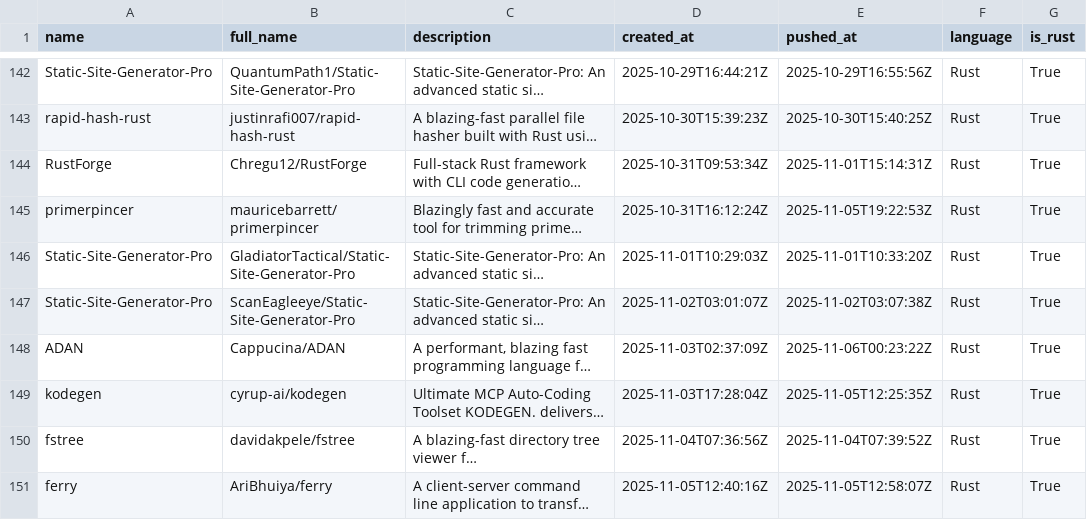
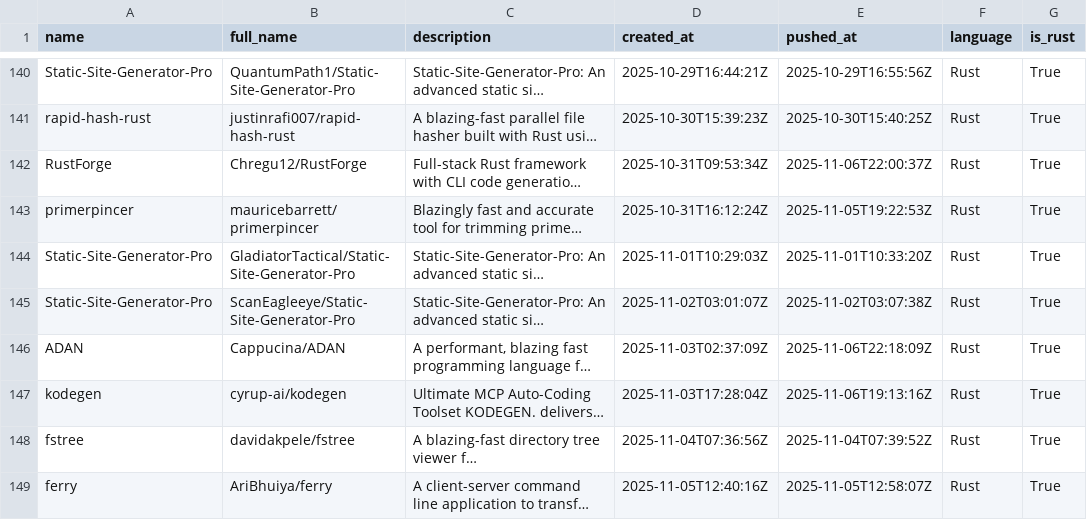
Before and after one commit to ninpnin/days-since-blazingly-fast, a CSV file: data/frameworks_sorted.csv, drawn as a sheet; only a part is shown, gaps mark what is left out; long unchanged cells end in …; addresses are those after the commit; the diff covers the shown part only; the diff names each change by its address in the sheet, - before the commit and + after, or states it on an @@ line.

```diff
--- a/data/frameworks_sorted.csv
+++ b/data/frameworks_sorted.csv
-E142 (pushed_at): 2025-11-01T15:14:31Z
+E142 (pushed_at): 2025-11-06T22:00:37Z
-E146 (pushed_at): 2025-11-06T00:23:22Z
+E146 (pushed_at): 2025-11-06T22:18:09Z
-E147 (pushed_at): 2025-11-05T12:25:35Z
+E147 (pushed_at): 2025-11-06T19:13:16Z
```
Also changed, not shown: 3 added rows, 2 removed rows and 24 edited cells elsewhere in this file, data/aggregated_results.csv, data/sample.csv, 6 other files.
